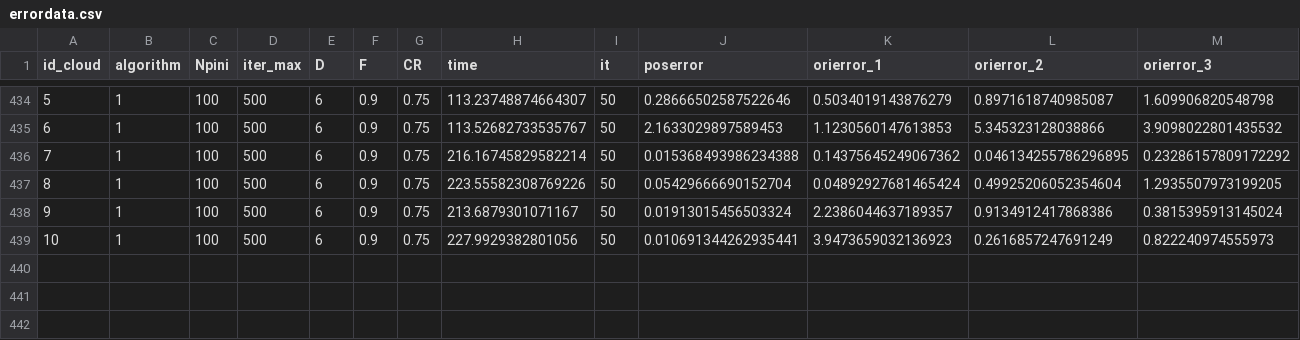
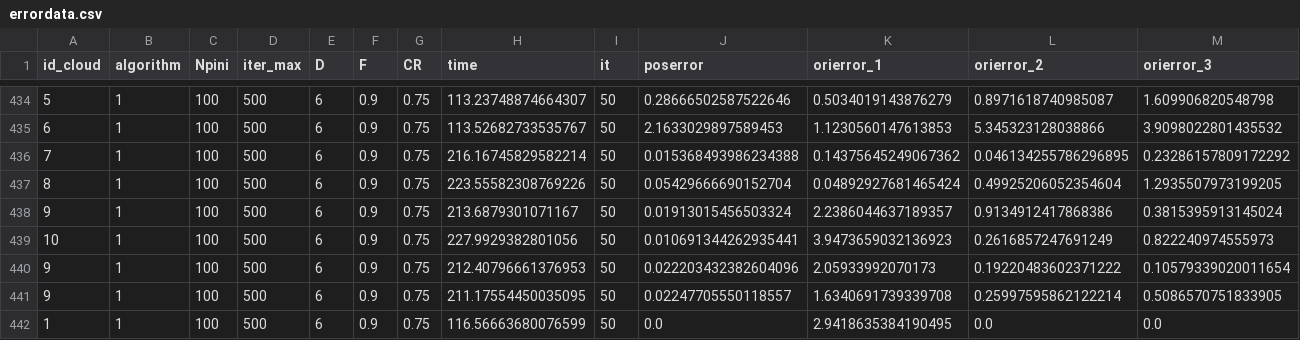
Before and after one commit to Fasero11/TFG-IRS-2024, a CSV file: errordata.csv, drawn as a sheet; only a part is shown, gaps mark what is left out.

Commit message:
Added new data

```diff
--- a/errordata.csv
+++ b/errordata.csv
@@ -439 +439,4 @@ id_cloud,algorithm,Npini,iter_max,D,F,CR,time,it,poserror,orierror_1,orierror_2,
 10,1,100,500,6,0.9,0.75,227.9929382801056,50,0.010691344262935441,3.9473659032136923,0.2616857247691249,0.822240974555973
+9,1,100,500,6,0.9,0.75,212.40796661376953,50,0.022203432382604096,2.05933992070173,0.19220483602371222,0.10579339020011654
+9,1,100,500,6,0.9,0.75,211.17554450035095,50,0.02247705550118557,1.6340691739339708,0.25997595862122214,0.5086570751833905
+1,1,100,500,6,0.9,0.75,116.56663680076599,50,0.0,2.9418635384190495,0.0,0.0
```
